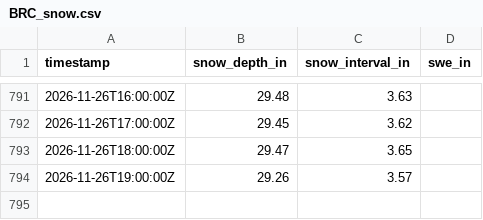
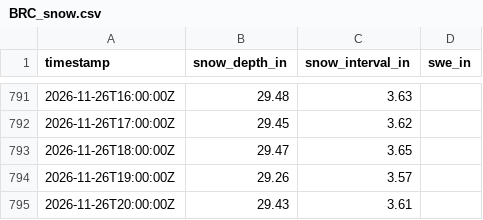
Before and after one commit to alaugeman/Brighton-Crest-Roundup, a CSV file: docs/BRC_snow.csv, drawn as a sheet; only a part is shown, gaps mark what is left out.

```diff
--- a/docs/BRC_snow.csv
+++ b/docs/BRC_snow.csv
@@ -794 +794,2 @@ timestamp,snow_depth_in,snow_interval_in,swe_in
 2026-11-26T19:00:00Z,29.26,3.57,
+2026-11-26T20:00:00Z,29.43,3.61,
```
Also changed, not shown: data/BRC_snow.csv, 1 other file.
